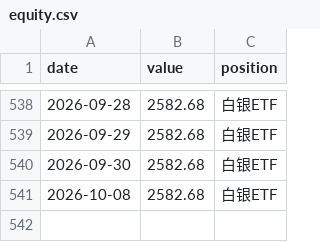
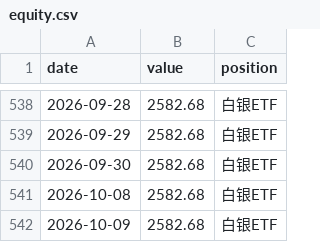
Before and after one commit to 123tyu593/etf-momentum-dashboard, a CSV file: equity.csv, drawn as a sheet; only a part is shown, gaps mark what is left out; the diff names each change by its address in the sheet, - before the commit and + after, or states it on an @@ line.

```diff
--- a/equity.csv
+++ b/equity.csv
+row 542: 2026-10-09 | 2582.68 | 白银ETF
```
Also changed, not shown: 1 other file.
